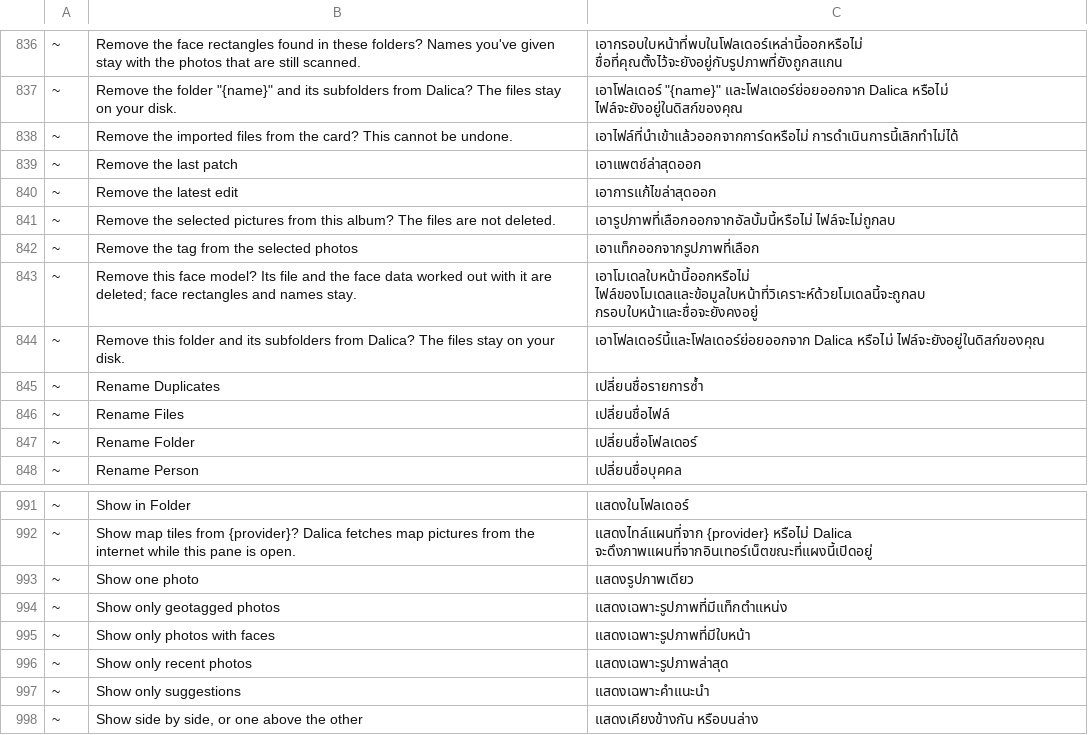
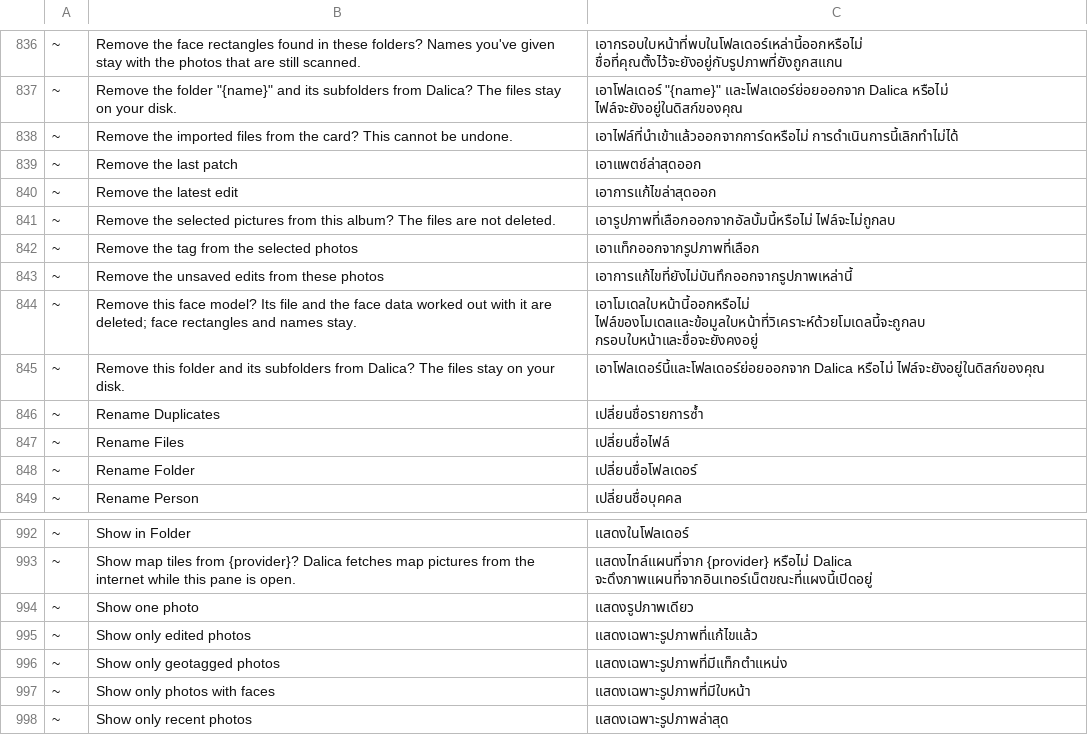
Before and after one commit to pkkid/dalica, a TSV file: crates/ui/src/i18n/th.tsv, drawn as a sheet; only a part is shown, gaps mark what is left out; the shorter side is filled out with more unchanged rows; the diff names each change by its address in the sheet, - before the commit and + after, or states it on an @@ line.

```diff
--- a/crates/ui/src/i18n/th.tsv
+++ b/crates/ui/src/i18n/th.tsv
+row 843: ~ | Remove the unsaved edits from these photos | เอาการแก้ไขที่ยังไม่บันทึกออกจากรูปภาพเหล่านี้
+row 995: ~ | Show only edited photos | แสดงเฉพาะรูปภาพที่แก้ไขแล้ว
```
